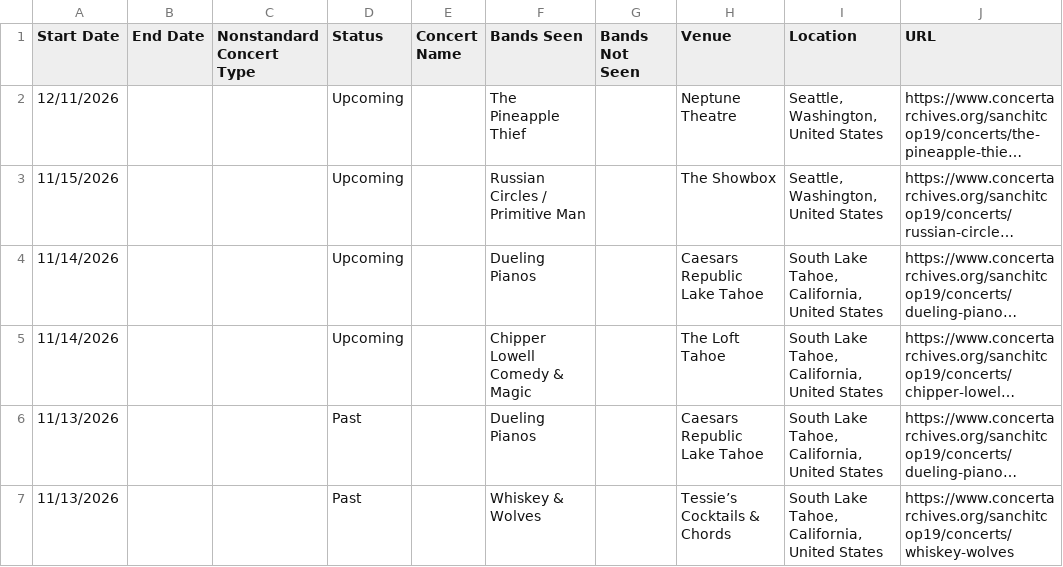
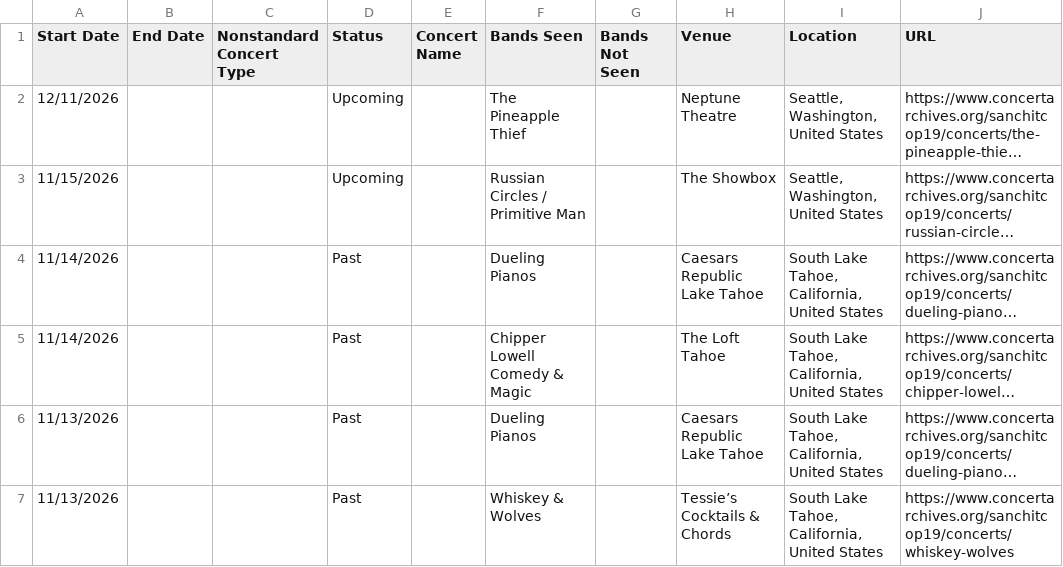
Before and after one commit to sanchitcop19/concerts, a CSV file: data/concerts.csv, drawn as a sheet; only a part is shown; long unchanged cells end in …; the diff names each change by its address in the sheet, - before the commit and + after, or states it on an @@ line.

```diff
--- a/data/concerts.csv
+++ b/data/concerts.csv
-D4:D5 (Status): Upcoming
+D4:D5 (Status): Past
```
